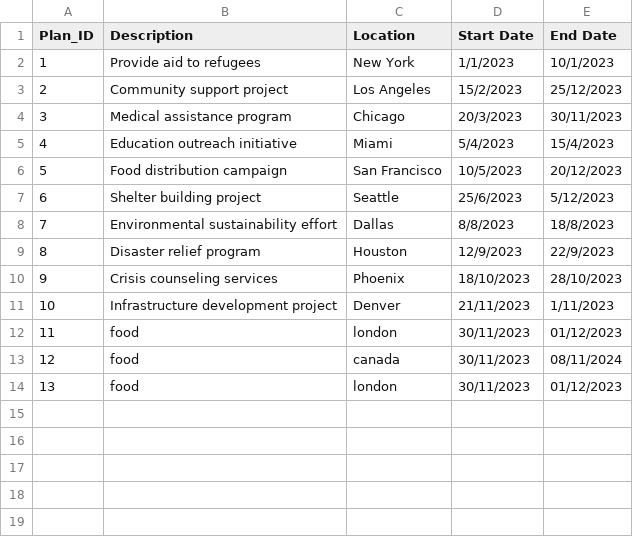
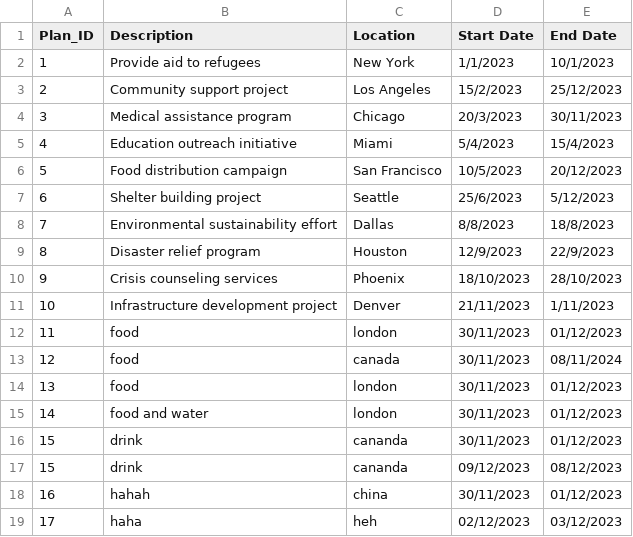
Before and after one commit to devangovind/intro-programming, a CSV file: files/plan_file.csv, drawn as a sheet; the diff names each change by its address in the sheet, - before the commit and + after, or states it on an @@ line.

```diff
--- a/files/plan_file.csv
+++ b/files/plan_file.csv
+row 15: 14 | food and water | london | 30/11/2023 | 01/12/2023
+row 16: 15 | drink | cananda | 30/11/2023 | 01/12/2023
+row 17: 15 | drink | cananda | 09/12/2023 | 08/12/2023
+row 18: 16 | hahah | china | 30/11/2023 | 01/12/2023
+row 19: 17 | haha | heh | 02/12/2023 | 03/12/2023
```
Also changed, not shown: 1 other file.
